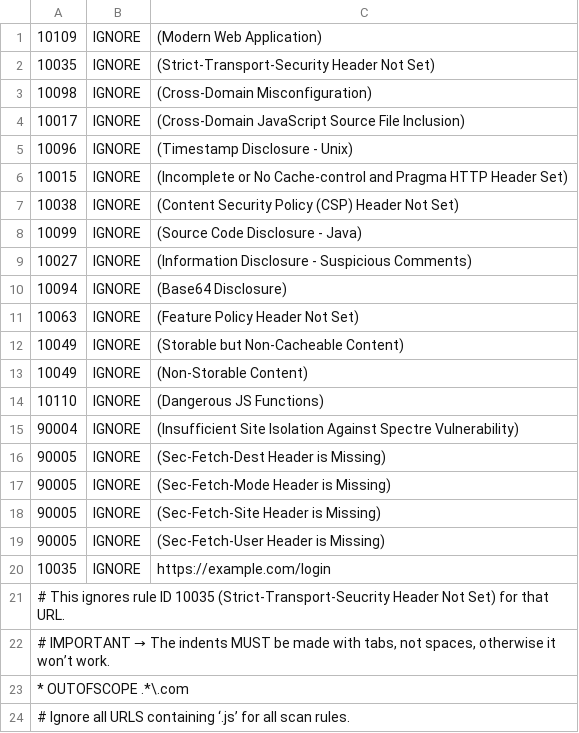
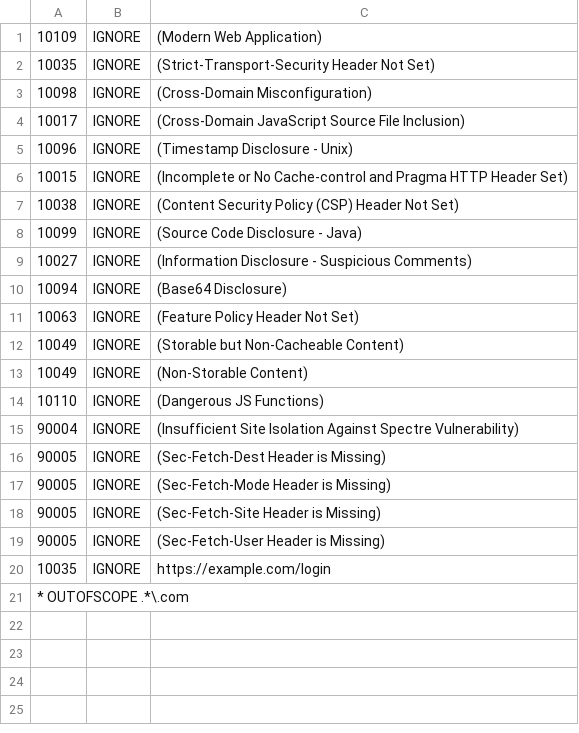
Before and after one commit to lucariowen/MERGING, a TSV file: .zap/rules.tsv, drawn as a sheet; the diff names each change by its address in the sheet, - before the commit and + after, or states it on an @@ line.

Commit message:
Update rules.tsv

```diff
--- a/.zap/rules.tsv
+++ b/.zap/rules.tsv
-row 21: # This ignores rule ID 10035 (Strict-Transport-Seucrity Header Not Set) for that URL.
-row 22: # IMPORTANT → The indents MUST be made with tabs, not spaces, otherwise it won’t work.
-row 24: # Ignore all URLS containing ‘.js’ for all scan rules.
```
